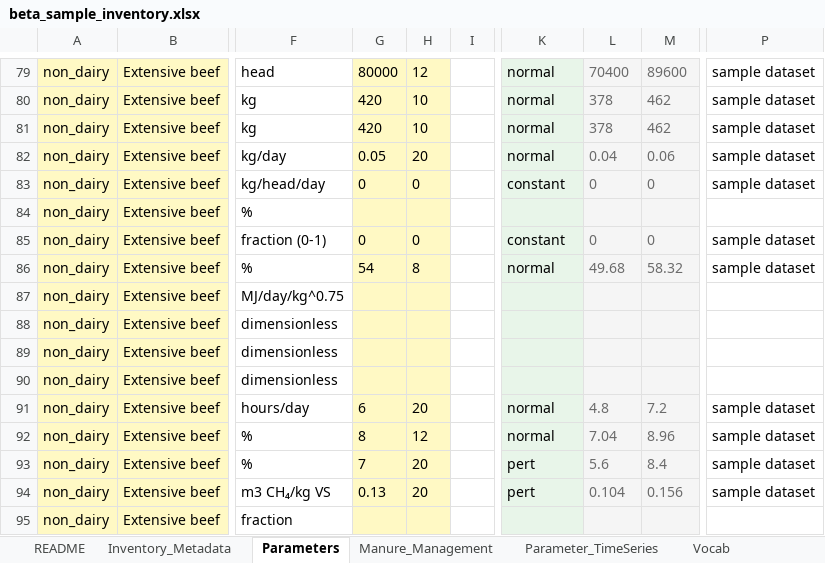
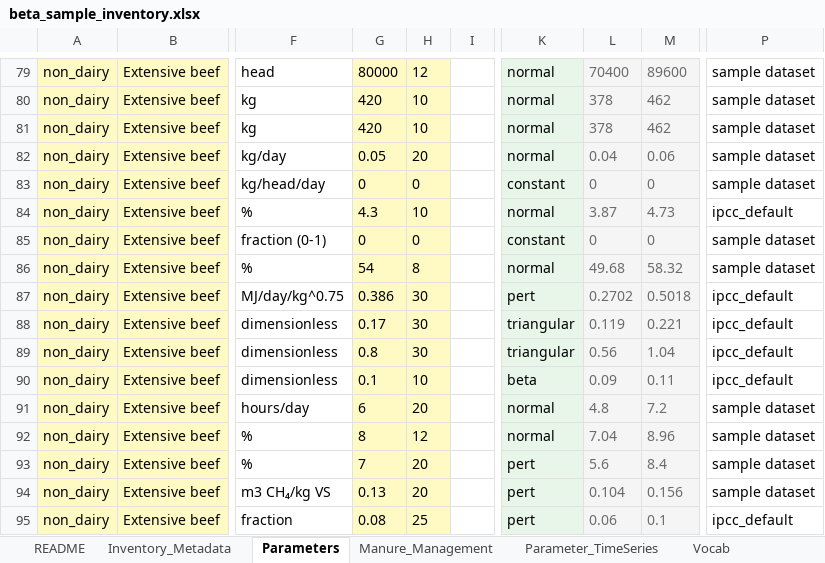
Before and after one commit to CGIAR-Climate-Data-Hub/cattle-ghg-uncertainty, an Excel workbook: feedback_workflow/beta_sample_inventory.xlsx, sheet Parameters, drawn as a sheet; only a part is shown, gaps mark what is left out; values as stored, in another font and other column widths than the file's, no borders; conditional formats not drawn; the diff covers the shown part only; the diff names each change by its address in the sheet, - before the commit and + after, or states it on an @@ line.

```diff
--- a/feedback_workflow/beta_sample_inventory.xlsx (sheet Parameters)
+++ b/feedback_workflow/beta_sample_inventory.xlsx (sheet Parameters)
-G84: (empty)
+G84: 4.3
-H84: (empty)
+H84: 10
-K84: (empty)
+K84: normal
-L84: (empty)
+L84: 3.87
-M84: (empty)
+M84: 4.73
-P84: (empty)
+P84: ipcc_default
-G87: (empty)
+G87: 0.386
-H87:H89: (empty)
+H87:H89: 30
-K87: (empty)
+K87: pert
-L87: (empty)
+L87: 0.2702
-M87: (empty)
+M87: 0.5018
-P87:P90: (empty)
+P87:P90: ipcc_default
-G88: (empty)
+G88: 0.17
-K88:K89: (empty)
+K88:K89: triangular
-L88: (empty)
+L88: 0.119
-M88: (empty)
+M88: 0.221
-G89: (empty)
+G89: 0.8
-L89: (empty)
+L89: 0.56
-M89: (empty)
+M89: 1.04
-G90: (empty)
+G90: 0.1
-H90: (empty)
+H90: 10
-K90: (empty)
+K90: beta
-L90: (empty)
+L90: 0.09
-M90: (empty)
+M90: 0.11
-G95: (empty)
+G95: 0.08
-H95: (empty)
+H95: 25
-K95: (empty)
+K95: pert
-L95: (empty)
+L95: 0.06
-M95: (empty)
+M95: 0.1
-P95: (empty)
+P95: ipcc_default
```
Also changed, not shown: 237 edited cells elsewhere in this sheet, 1 other file.
